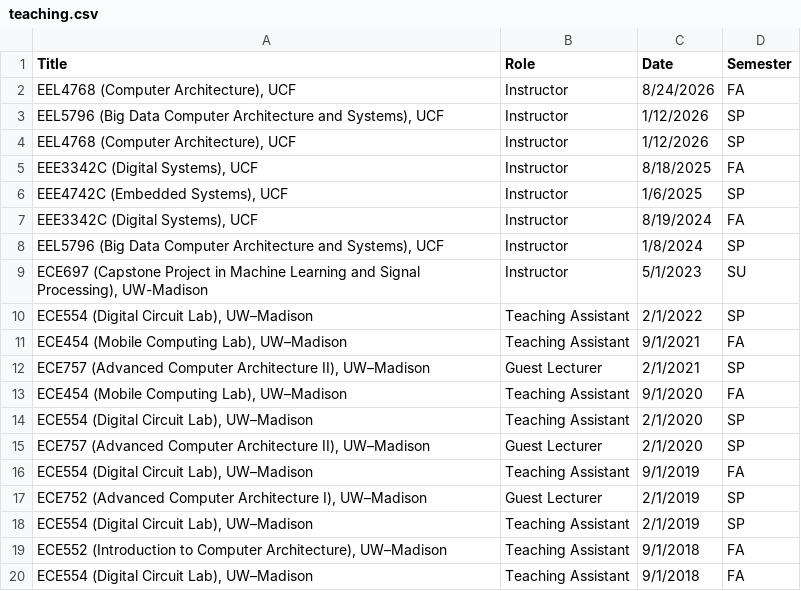
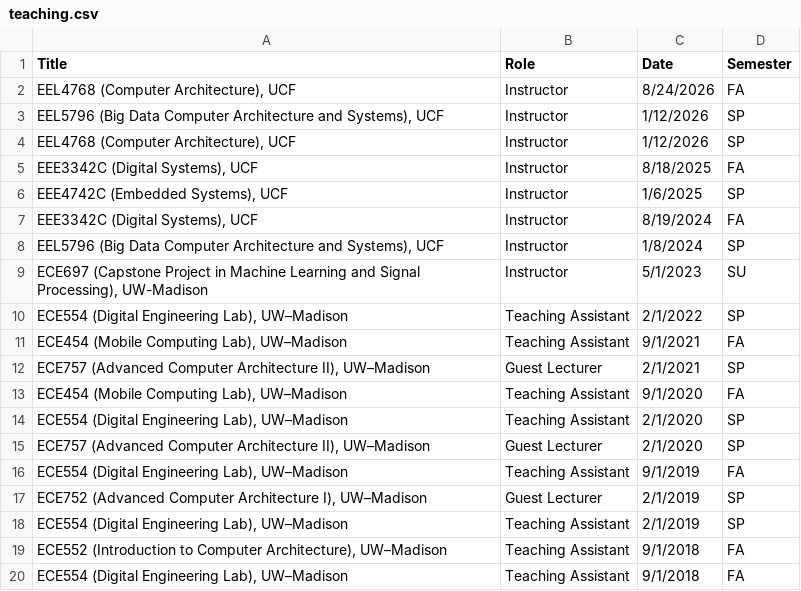
Before and after one commit to UnaryLab/unarylab.github.io, a CSV file: data/teaching.csv, drawn as a sheet.

Commit message:
update

```diff
--- a/data/teaching.csv
+++ b/data/teaching.csv
@@ -9,3 +9,3 @@
 "ECE697 (Capstone Project in Machine Learning and Signal Processing), UW-Madison",Instructor,5/1/2023,SU
-"ECE554 (Digital Circuit Lab), UW–Madison",Teaching Assistant,2/1/2022,SP
+"ECE554 (Digital Engineering Lab), UW–Madison",Teaching Assistant,2/1/2022,SP
 "ECE454 (Mobile Computing Lab), UW–Madison",Teaching Assistant,9/1/2021,FA
@@ -13,8 +13,8 @@
 "ECE454 (Mobile Computing Lab), UW–Madison",Teaching Assistant,9/1/2020,FA
-"ECE554 (Digital Circuit Lab), UW–Madison",Teaching Assistant,2/1/2020,SP
+"ECE554 (Digital Engineering Lab), UW–Madison",Teaching Assistant,2/1/2020,SP
 "ECE757 (Advanced Computer Architecture II), UW–Madison",Guest Lecturer,2/1/2020,SP
-"ECE554 (Digital Circuit Lab), UW–Madison",Teaching Assistant,9/1/2019,FA
+"ECE554 (Digital Engineering Lab), UW–Madison",Teaching Assistant,9/1/2019,FA
 "ECE752 (Advanced Computer Architecture I), UW–Madison",Guest Lecturer,2/1/2019,SP
-"ECE554 (Digital Circuit Lab), UW–Madison",Teaching Assistant,2/1/2019,SP
+"ECE554 (Digital Engineering Lab), UW–Madison",Teaching Assistant,2/1/2019,SP
 "ECE552 (Introduction to Computer Architecture), UW–Madison",Teaching Assistant,9/1/2018,FA
-"ECE554 (Digital Circuit Lab), UW–Madison",Teaching Assistant,9/1/2018,FA
+"ECE554 (Digital Engineering Lab), UW–Madison",Teaching Assistant,9/1/2018,FA
```
